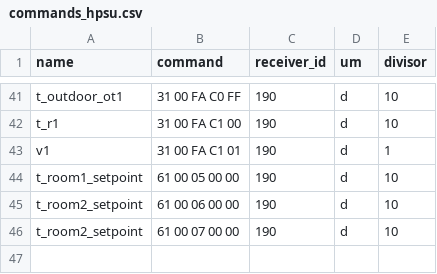
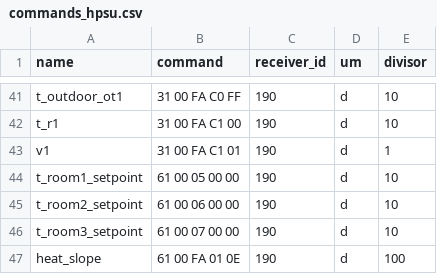
Before and after one commit to zanac/pyHPSU, a CSV file: etc/pyHPSU/commands_hpsu.csv, drawn as a sheet; only a part is shown, gaps mark what is left out.

```diff
--- a/etc/pyHPSU/commands_hpsu.csv
+++ b/etc/pyHPSU/commands_hpsu.csv
@@ -45,2 +45,3 @@ t_room1_setpoint;61 00 05 00 00;190;d;10
 t_room2_setpoint;61 00 06 00 00;190;d;10
-t_room2_setpoint;61 00 07 00 00;190;d;10
+t_room3_setpoint;61 00 07 00 00;190;d;10
+heat_slope;61 00 FA 01 0E;190;d;100
```
Also changed, not shown: etc/pyHPSU/commands_hpsu_EN.csv, etc/pyHPSU/commands_hpsu_IT.csv.
